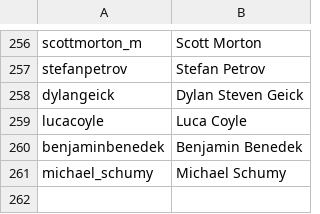
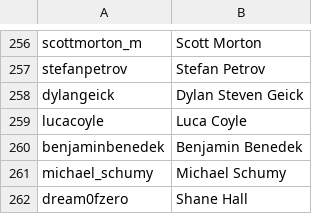
Before and after one commit to vincentwetzel/IG_Sorter, a CSV file: boys.csv, drawn as a sheet; only a part is shown, gaps mark what is left out.

```diff
--- a/boys.csv
+++ b/boys.csv
@@ -261 +261,2 @@ benjaminbenedek,Benjamin Benedek
 michael_schumy,Michael Schumy
+dream0fzero,Shane Hall
```
Also changed, not shown: 2 other files.
